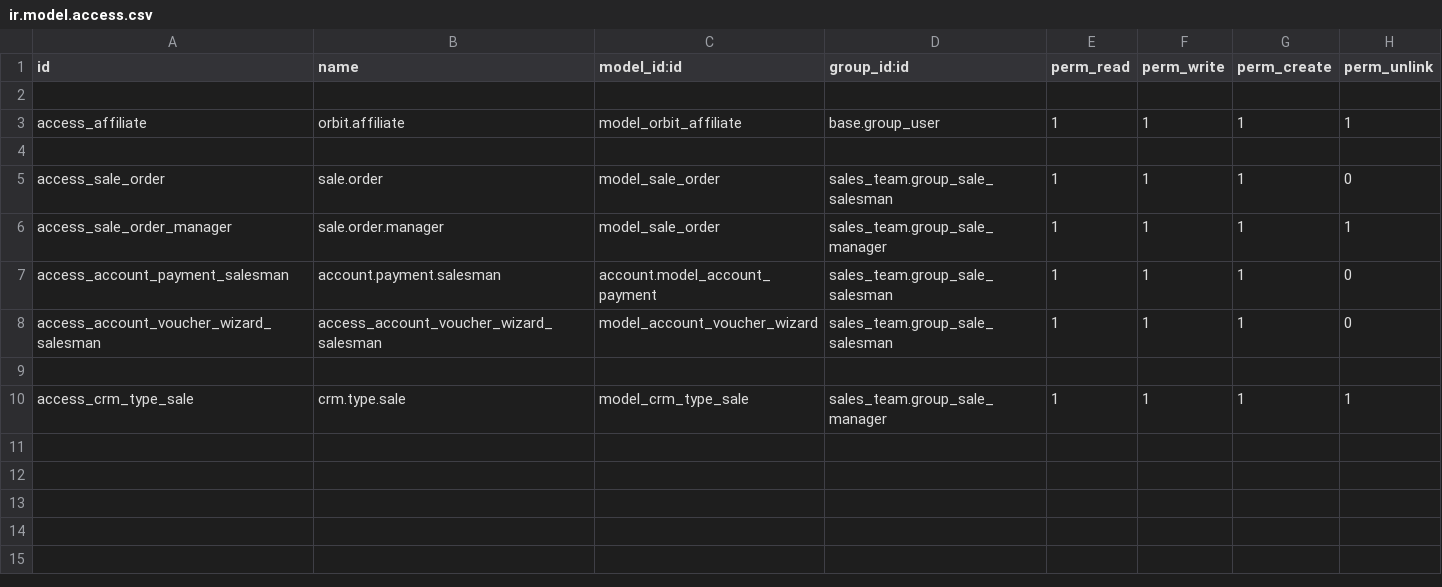
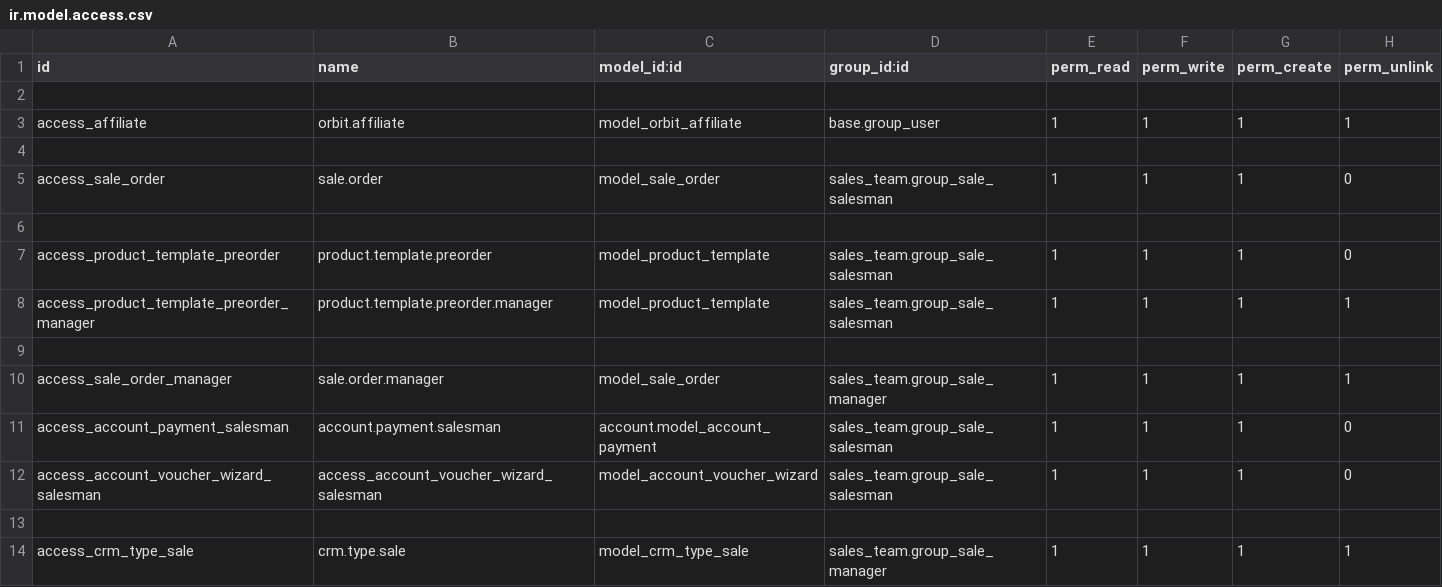
Before and after one commit to MouhamadouFALL/orbitcity, a CSV file: security/ir.model.access.csv, drawn as a sheet; the diff names each change by its address in the sheet, - before the commit and + after, or states it on an @@ line.

```diff
--- a/security/ir.model.access.csv
+++ b/security/ir.model.access.csv
+row 6: (empty)
+row 7: access_product_template_preorder | product.template.preorder | model_product_template | sales_team.group_sale_salesman | 1 | 1 | 1 | 0
+row 8: access_product_template_preorder_manager | product.template.preorder.manager | model_product_template | sales_team.group_sale_salesman | 1 | 1 | 1 | 1
+row 9: (empty)
```
Also changed, not shown: 8 other files.
